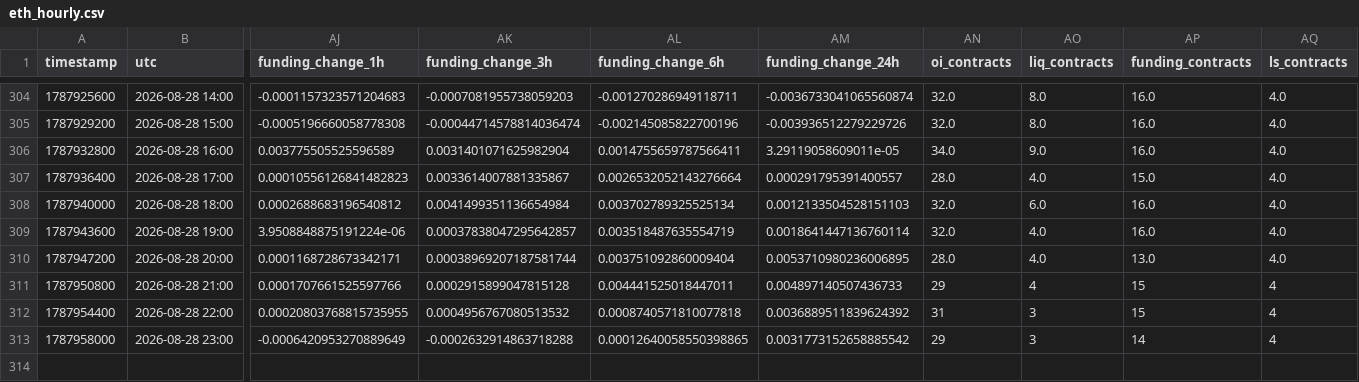
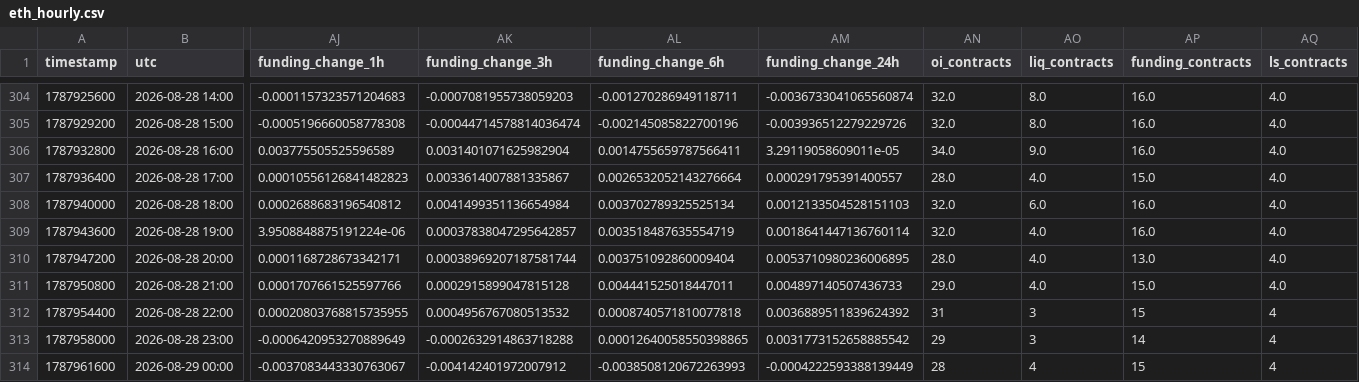
Before and after one commit to aakolodezh-eng/eth-squeeze-watch, a CSV file: eth_hourly.csv, drawn as a sheet; only a part is shown, gaps mark what is left out; rows hold the shown columns only; the diff names each change by its address in the sheet, - before the commit and + after, or states it on an @@ line.

```diff
--- a/eth_hourly.csv
+++ b/eth_hourly.csv
-AN311 (oi_contracts): 29
+AN311 (oi_contracts): 29.0
-AO311 (liq_contracts): 4
+AO311 (liq_contracts): 4.0
-AP311 (funding_contracts): 15
+AP311 (funding_contracts): 15.0
-AQ311 (ls_contracts): 4
+AQ311 (ls_contracts): 4.0
+row 314: 1787961600 | 2026-08-29 00:00 | -0.0037083443330763067 | -0.004142401972007912 | -0.0038508120672263993 | -0.0004222593388139449 | 28 | 4 | 15 | 4
```
